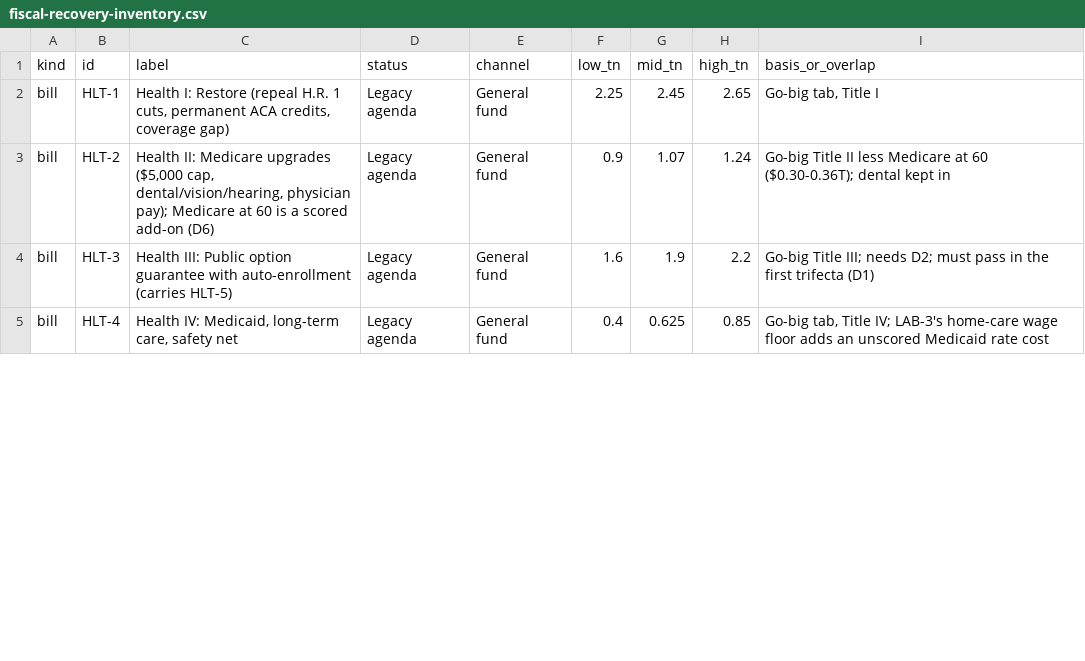
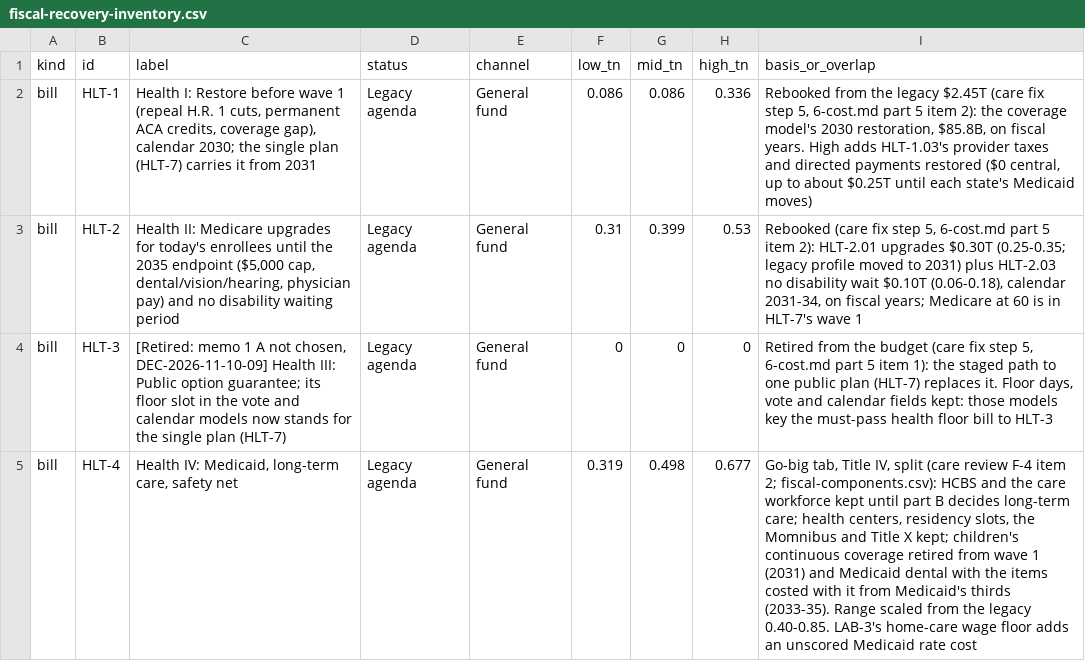
Before and after one commit to fm58cn6g4d-stack/project-2050, a CSV file: legacy/sources/fiscal-recovery-inventory.csv, drawn as a sheet; only a part is shown; the diff covers the shown part only.

```diff
--- a/legacy/sources/fiscal-recovery-inventory.csv
+++ b/legacy/sources/fiscal-recovery-inventory.csv
@@ -1,5 +1,5 @@
 kind,id,label,status,channel,low_tn,mid_tn,high_tn,basis_or_overlap
-bill,HLT-1,"Health I: Restore (repeal H.R. 1 cuts, permanent ACA credits, coverage gap)",Legacy agenda,General fund,2.25,2.45,2.65,"Go-big tab, Title I"
-bill,HLT-2,"Health II: Medicare upgrades ($5,000 cap, dental/vision/hearing, physician pay); Medicare at 60 is a scored add-on (D6)",Legacy agenda,General fund,0.9,1.07,1.24,Go-big Title II less Medicare at 60 ($0.30-0.36T); dental kept in
-bill,HLT-3,Health III: Public option guarantee with auto-enrollment (carries HLT-5),Legacy agenda,General fund,1.6,1.9,2.2,Go-big Title III; needs D2; must pass in the first trifecta (D1)
-bill,HLT-4,"Health IV: Medicaid, long-term care, safety net",Legacy agenda,General fund,0.4,0.625,0.85,"Go-big tab, Title IV; LAB-3's home-care wage floor adds an unscored Medicaid rate cost"
+bill,HLT-1,"Health I: Restore before wave 1 (repeal H.R. 1 cuts, permanent ACA credits, coverage gap), calendar 2030; the single plan (HLT-7) carries it from 2031",Legacy agenda,General fund,0.086,0.086,0.336,"Rebooked from the legacy $2.45T (care fix step 5, 6-cost.md part 5 item 2): the coverage model's 2030 restoration, $85.8B, on fiscal years. High adds HLT-1.03's provider taxes and directed payments restored ($0 central, up to about $0.25T until each state's Medicaid moves)"
+bill,HLT-2,"Health II: Medicare upgrades for today's enrollees until the 2035 endpoint ($5,000 cap, dental/vision/hearing, physician pay) and no disability waiting period",Legacy agenda,General fund,0.31,0.399,0.53,"Rebooked (care fix step 5, 6-cost.md part 5 item 2): HLT-2.01 upgrades $0.30T (0.25-0.35; legacy profile moved to 2031) plus HLT-2.03 no disability wait $0.10T (0.06-0.18), calendar 2031-34, on fiscal years; Medicare at 60 is in HLT-7's wave 1"
+bill,HLT-3,"[Retired: memo 1 A not chosen, DEC-2026-11-10-09] Health III: Public option guarantee; its floor slot in the vote and calendar models now stands for the single plan (HLT-7)",Legacy agenda,General fund,0,0,0,"Retired from the budget (care fix step 5, 6-cost.md part 5 item 1): the staged path to one public plan (HLT-7) replaces it. Floor days, vote and calendar fields kept: those models key the must-pass health floor bill to HLT-3"
+bill,HLT-4,"Health IV: Medicaid, long-term care, safety net",Legacy agenda,General fund,0.319,0.498,0.677,"Go-big tab, Title IV, split (care review F-4 item 2; fiscal-components.csv): HCBS and the care workforce kept until part B decides long-term care; health centers, residency slots, the Momnibus and Title X kept; children's continuous coverage retired from wave 1 (2031) and Medicaid dental with the items costed with it from Medicaid's thirds (2033-35). Range scaled from the legacy 0.40-0.85. LAB-3's home-care wage floor adds an unscored Medicaid rate cost"
```
Also changed, not shown: 3 added rows and 10 edited cells elsewhere in this file, models/data/budget/assumptions.csv, models/data/budget/provisions.csv, 26 other files.
